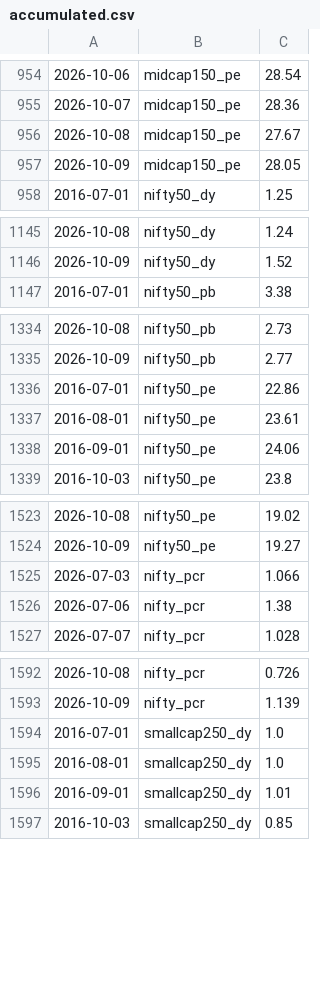
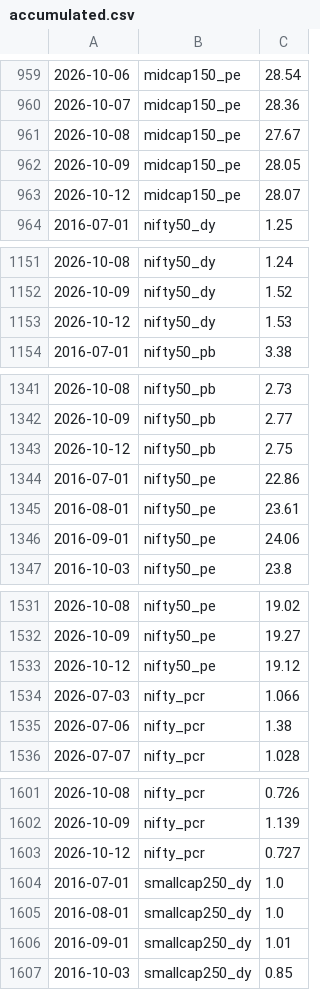
Before and after one commit to mayankkapoor/stock-market-valuations, a CSV file: data/history/accumulated.csv, drawn as a sheet; only a part is shown, gaps mark what is left out; the diff covers the shown part only; the diff names each change by its address in the sheet, - before the commit and + after, or states it on an @@ line.

```diff
--- a/data/history/accumulated.csv
+++ b/data/history/accumulated.csv
+row 963: 2026-10-12 | midcap150_pe | 28.07
+row 1153: 2026-10-12 | nifty50_dy | 1.53
+row 1343: 2026-10-12 | nifty50_pb | 2.75
+row 1533: 2026-10-12 | nifty50_pe | 19.12
+row 1603: 2026-10-12 | nifty_pcr | 0.727
```
Also changed, not shown: 9 added rows elsewhere in this file, 1 other file.
